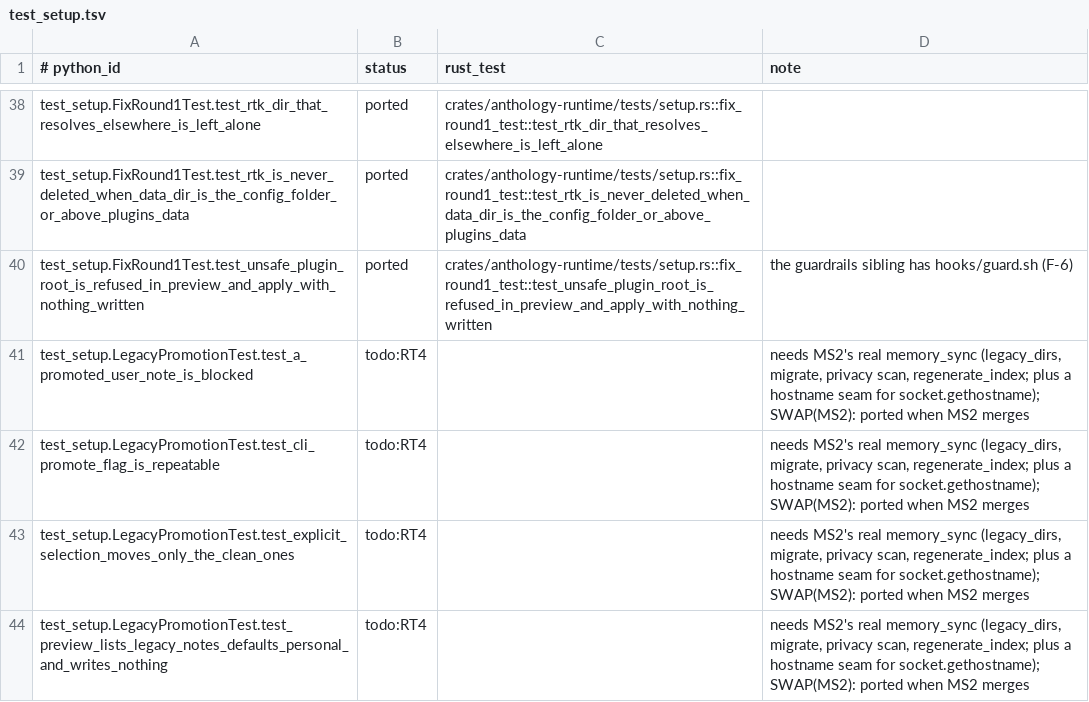
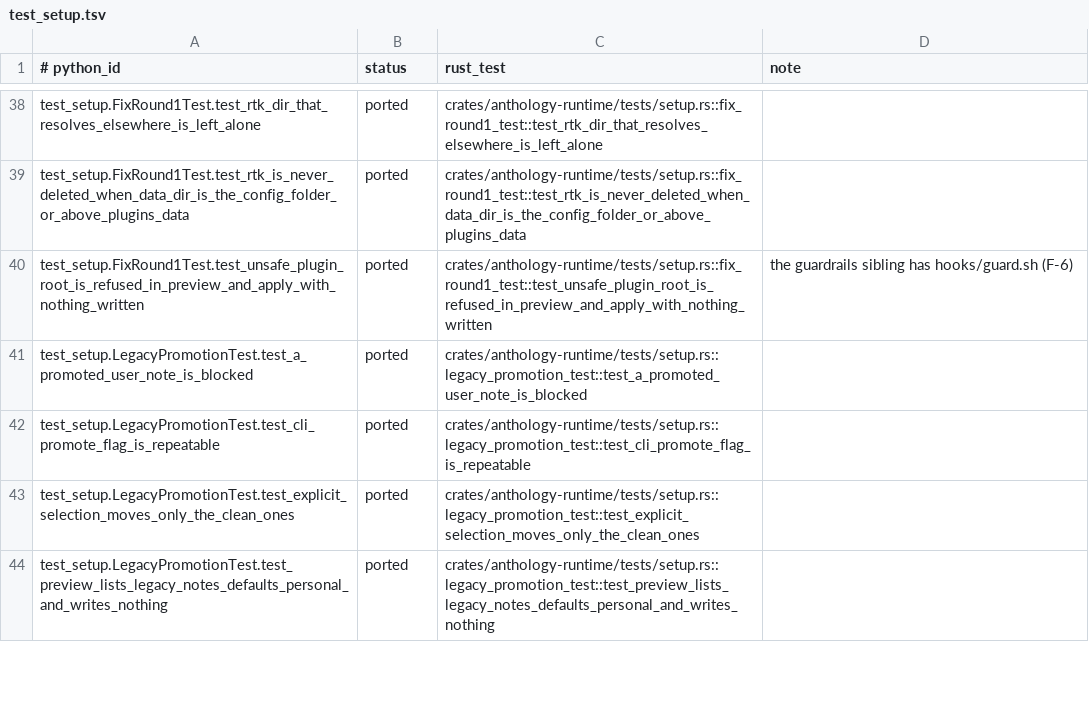
Before and after one commit to rbonweb/anthology, a TSV file: port/ledger/test_setup.tsv, drawn as a sheet; only a part is shown, gaps mark what is left out; the diff covers the shown part only.

Commit message:
setup: real anthology_memory API behind MemoryDeps and the memory steps; port the 14 MS2 setup rows

```diff
--- a/port/ledger/test_setup.tsv
+++ b/port/ledger/test_setup.tsv
@@ -40,5 +40,5 @@ test_setup.FixRound1Test.test_rtk_is_never_deleted_when_data_dir_is_the_config_f
 test_setup.FixRound1Test.test_unsafe_plugin_root_is_refused_in_preview_and_apply_with_nothing_written	ported	crates/anthology-runtime/tests/setup.rs::fix_round1_test::test_unsafe_plugin_root_is_refused_in_preview_and_apply_with_nothing_written	the guardrails sibling has hooks/guard.sh (F-6)
-test_setup.LegacyPromotionTest.test_a_promoted_user_note_is_blocked	todo:RT4		needs MS2's real memory_sync (legacy_dirs, migrate, privacy scan, regenerate_index; plus a hostname seam for socket.gethostname); SWAP(MS2): ported when MS2 merges
-test_setup.LegacyPromotionTest.test_cli_promote_flag_is_repeatable	todo:RT4		needs MS2's real memory_sync (legacy_dirs, migrate, privacy scan, regenerate_index; plus a hostname seam for socket.gethostname); SWAP(MS2): ported when MS2 merges
-test_setup.LegacyPromotionTest.test_explicit_selection_moves_only_the_clean_ones	todo:RT4		needs MS2's real memory_sync (legacy_dirs, migrate, privacy scan, regenerate_index; plus a hostname seam for socket.gethostname); SWAP(MS2): ported when MS2 merges
-test_setup.LegacyPromotionTest.test_preview_lists_legacy_notes_defaults_personal_and_writes_nothing	todo:RT4		needs MS2's real memory_sync (legacy_dirs, migrate, privacy scan, regenerate_index; plus a hostname seam for socket.gethostname); SWAP(MS2): ported when MS2 merges
+test_setup.LegacyPromotionTest.test_a_promoted_user_note_is_blocked	ported	crates/anthology-runtime/tests/setup.rs::legacy_promotion_test::test_a_promoted_user_note_is_blocked
+test_setup.LegacyPromotionTest.test_cli_promote_flag_is_repeatable	ported	crates/anthology-runtime/tests/setup.rs::legacy_promotion_test::test_cli_promote_flag_is_repeatable
+test_setup.LegacyPromotionTest.test_explicit_selection_moves_only_the_clean_ones	ported	crates/anthology-runtime/tests/setup.rs::legacy_promotion_test::test_explicit_selection_moves_only_the_clean_ones
+test_setup.LegacyPromotionTest.test_preview_lists_legacy_notes_defaults_personal_and_writes_nothing	ported	crates/anthology-runtime/tests/setup.rs::legacy_promotion_test::test_preview_lists_legacy_notes_defaults_personal_and_writes_nothing
```
Also changed, not shown: 30 edited cells elsewhere in this file, 2 other files.
